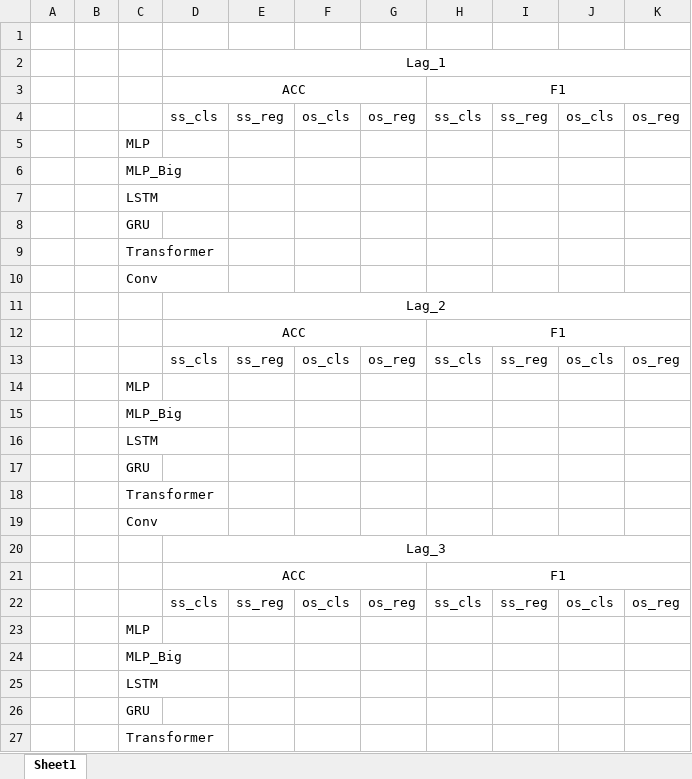
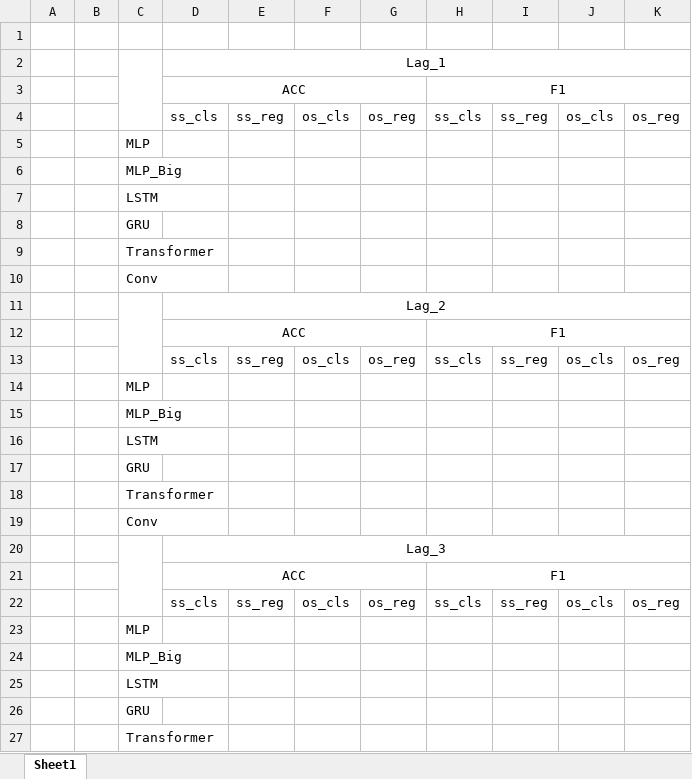
Before and after one commit to KarryRen/Introduction-to-Fintech, an Excel workbook: Data-Analysis-Project1/experiment.xlsx, sheet Sheet1, drawn as a sheet; only a part is shown; values as stored, in another font and other column widths than the file's, no borders; the diff names each change by its address in the sheet, - before the commit and + after, or states it on an @@ line.

```diff
--- a/Data-Analysis-Project1/experiment.xlsx (sheet Sheet1)
+++ b/Data-Analysis-Project1/experiment.xlsx (sheet Sheet1)
+C2:C4 merged
+C11:C13 merged
+C20:C22 merged
```
Also changed, not shown: 11 other files.
